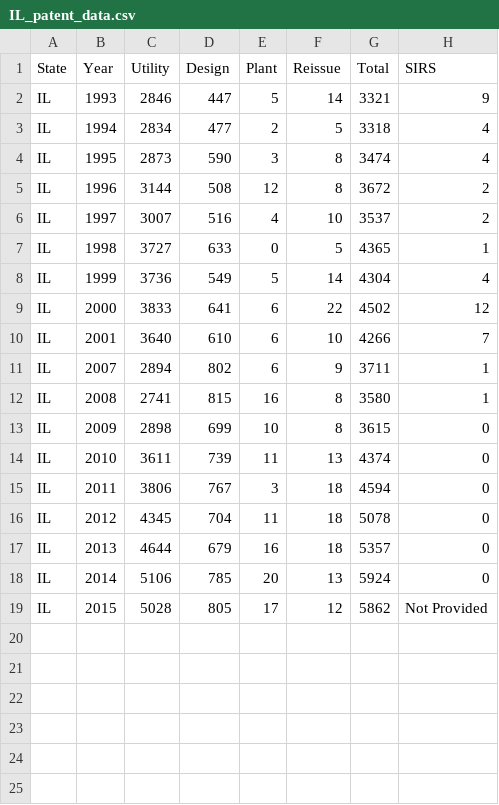
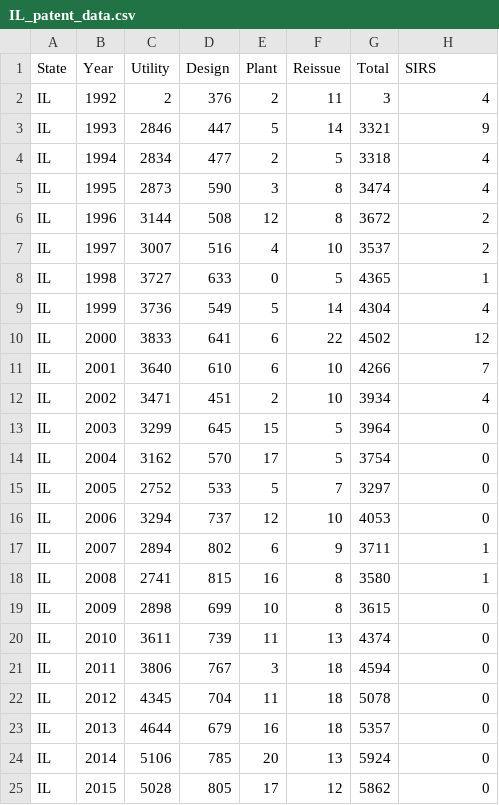
Before and after one commit to akarimcheese/USPO-DB-Scraper, a CSV file: sheets/IL_patent_data.csv, drawn as a sheet.

```diff
--- a/sheets/IL_patent_data.csv
+++ b/sheets/IL_patent_data.csv
@@ -1,2 +1,3 @@
 State,Year,Utility,Design,Plant,Reissue,Total,SIRS
+IL,1992,2,376,2,11,3,4
 IL,1993,2846,447,5,14,3321,9
@@ -10,2 +11,7 @@ IL,2000,3833,641,6,22,4502,12
 IL,2001,3640,610,6,10,4266,7
+IL,2002,3471,451,2,10,3934,4
+IL,2003,3299,645,15,5,3964,0
+IL,2004,3162,570,17,5,3754,0
+IL,2005,2752,533,5,7,3297,0
+IL,2006,3294,737,12,10,4053,0
 IL,2007,2894,802,6,9,3711,1
@@ -18,2 +24,2 @@ IL,2013,4644,679,16,18,5357,0
 IL,2014,5106,785,20,13,5924,0
-IL,2015,5028,805,17,12,5862,Not Provided
+IL,2015,5028,805,17,12,5862,0
```
Also changed, not shown: sheets/CA_patent_data.csv, sheets/DC_patent_data.csv, 49 other files.
